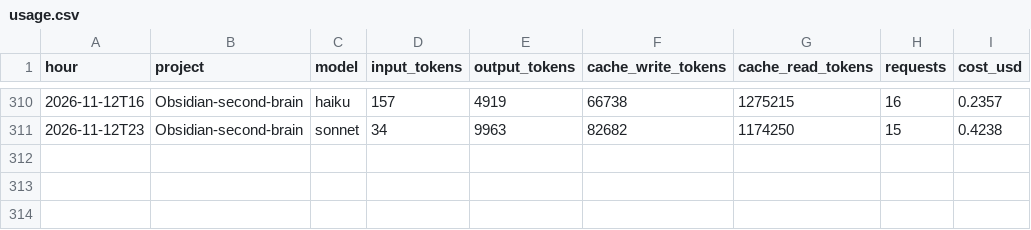
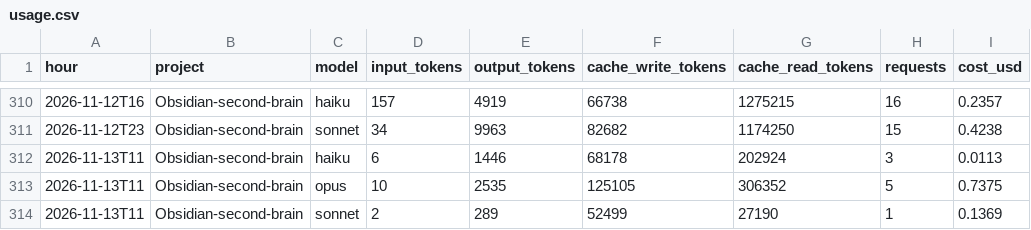
Before and after one commit to Baskers1/claude-usage-data, a CSV file: usage.csv, drawn as a sheet; only a part is shown, gaps mark what is left out; the diff names each change by its address in the sheet, - before the commit and + after, or states it on an @@ line.

Commit message:
usage 2026-11-13T11:11:40Z

```diff
--- a/usage.csv
+++ b/usage.csv
+row 312: 2026-11-13T11 | Obsidian-second-brain | haiku | 6 | 1446 | 68178 | 202924 | 3 | 0.0113
+row 313: 2026-11-13T11 | Obsidian-second-brain | opus | 10 | 2535 | 125105 | 306352 | 5 | 0.7375
+row 314: 2026-11-13T11 | Obsidian-second-brain | sonnet | 2 | 289 | 52499 | 27190 | 1 | 0.1369
```
Also changed, not shown: sessions.csv, 1 other file.
